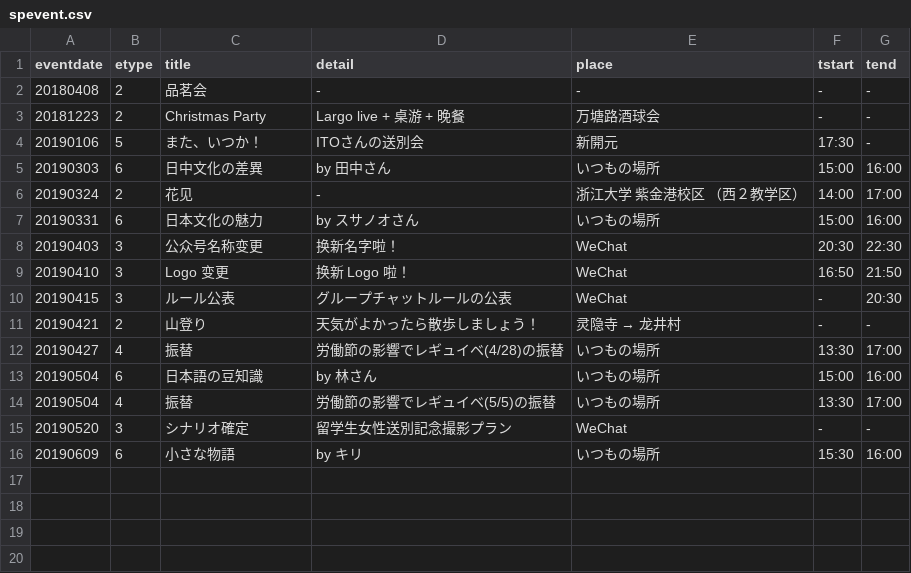
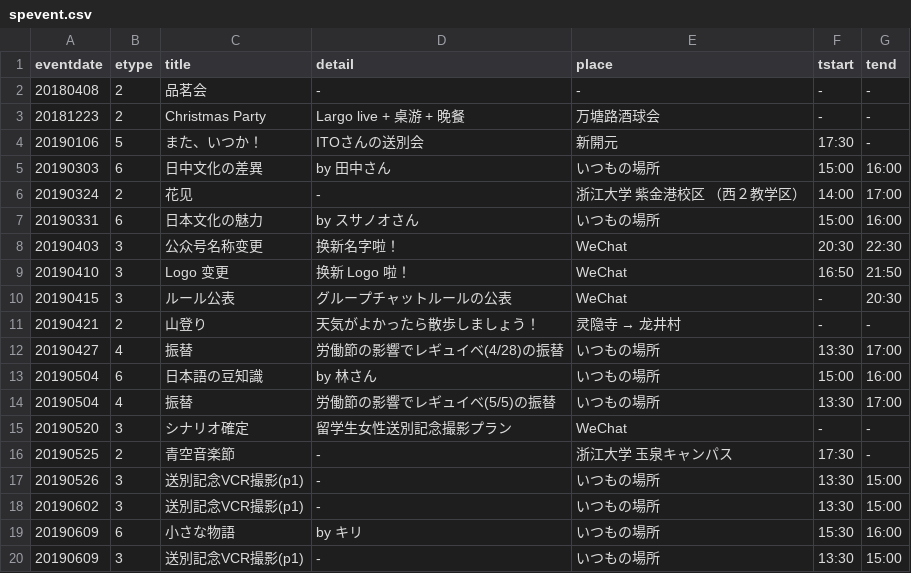
Before and after one commit to knock5963/knock5963, a CSV file: data/spevent.csv, drawn as a sheet; the diff names each change by its address in the sheet, - before the commit and + after, or states it on an @@ line.

Commit message:
data upd

```diff
--- a/data/spevent.csv
+++ b/data/spevent.csv
+row 16: 20190525 | 2 | 青空音楽節 | - | 浙江大学 玉泉キャンパス | 17:30 | -
+row 17: 20190526 | 3 | 送別記念VCR撮影(p1) | - | いつもの場所 | 13:30 | 15:00
+row 18: 20190602 | 3 | 送別記念VCR撮影(p1) | - | いつもの場所 | 13:30 | 15:00
+row 20: 20190609 | 3 | 送別記念VCR撮影(p1) | - | いつもの場所 | 13:30 | 15:00
```
Also changed, not shown: 1 other file.
